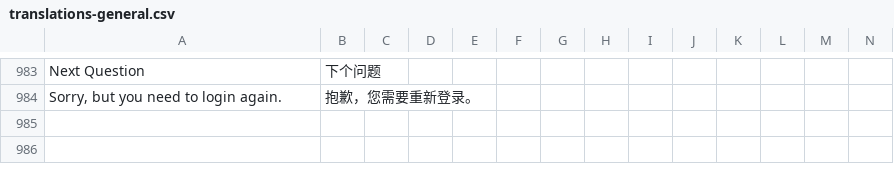
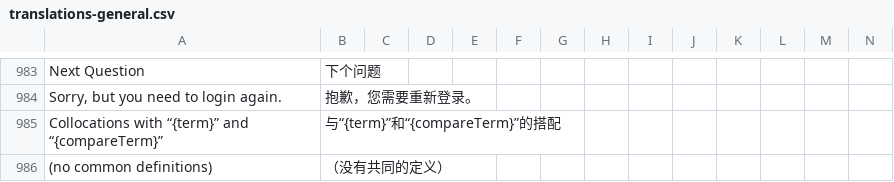
Before and after one commit to longjiang/zerotohero-nuxt, a CSV file: lib/translations-general.csv, drawn as a sheet; only a part is shown, gaps mark what is left out; rows hold the shown columns only; the diff names each change by its address in the sheet, - before the commit and + after, or states it on an @@ line.

Commit message:
Fix compare collocations.

```diff
--- a/lib/translations-general.csv
+++ b/lib/translations-general.csv
+row 985: Collocations with “{term}” and “{compareTerm}” | 与“{term}”和“{compareTerm}”的搭配
+row 986: (no common definitions) | （没有共同的定义）
```
Also changed, not shown: 4 other files.
